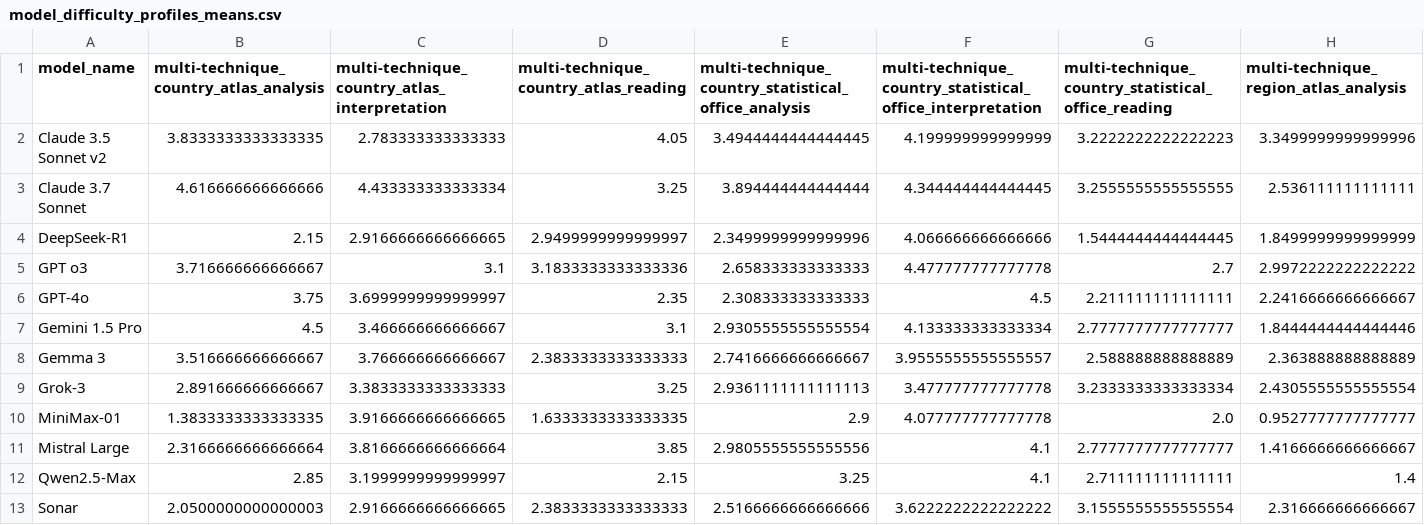
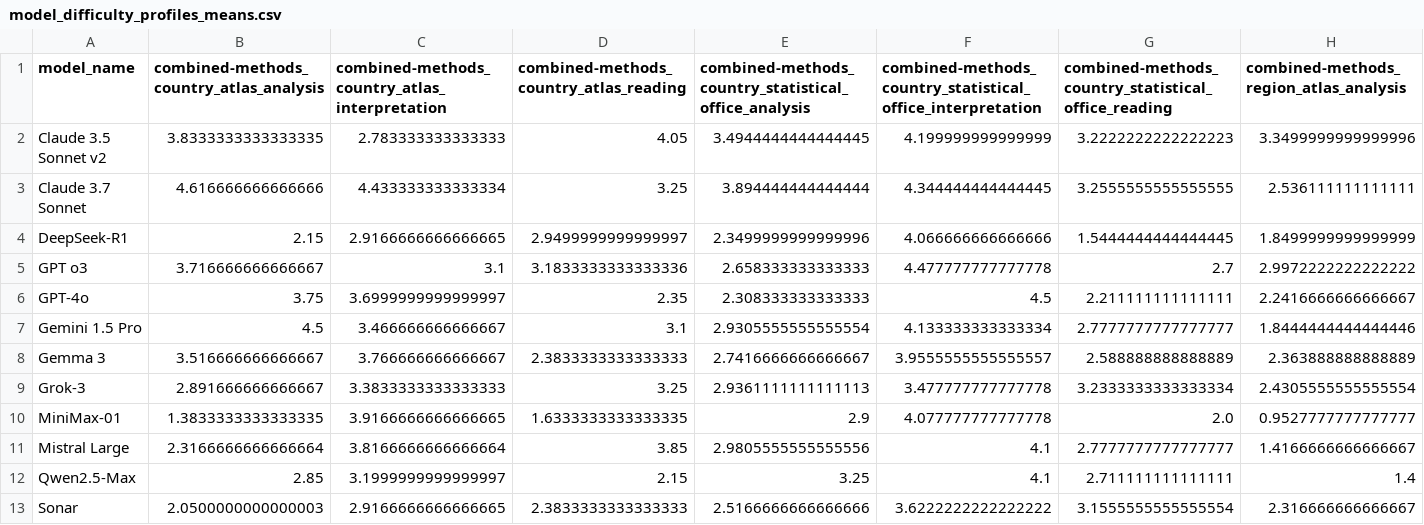
Before and after one commit to MartaSolarz/evaluation-genai-statistical-maps, a CSV file: results/model_difficulty_profiles_means.csv, drawn as a sheet; only a part is shown; the diff covers the shown part only; the diff names each change by its address in the sheet, - before the commit and + after, or states it on an @@ line.

```diff
--- a/results/model_difficulty_profiles_means.csv
+++ b/results/model_difficulty_profiles_means.csv
-B1: multi-technique_country_atlas_analysis
+B1: combined-methods_country_atlas_analysis
-C1: multi-technique_country_atlas_interpretation
+C1: combined-methods_country_atlas_interpretation
-D1: multi-technique_country_atlas_reading
+D1: combined-methods_country_atlas_reading
-E1: multi-technique_country_statistical_office_analysis
+E1: combined-methods_country_statistical_office_analysis
-F1: multi-technique_country_statistical_office_interpretation
+F1: combined-methods_country_statistical_office_interpretation
-G1: multi-technique_country_statistical_office_reading
+G1: combined-methods_country_statistical_office_reading
-H1: multi-technique_region_atlas_analysis
+H1: combined-methods_region_atlas_analysis
```
Also changed, not shown: 14 edited cells elsewhere in this file, data/cleaned_data/data_batch_iterative.csv, data/cleaned_data/data_batch_only.csv, 7 other files.
